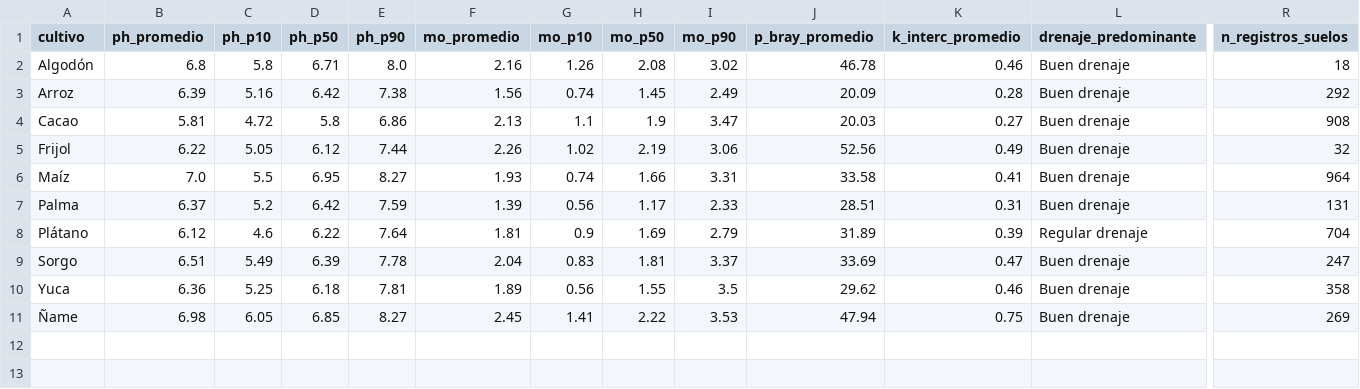
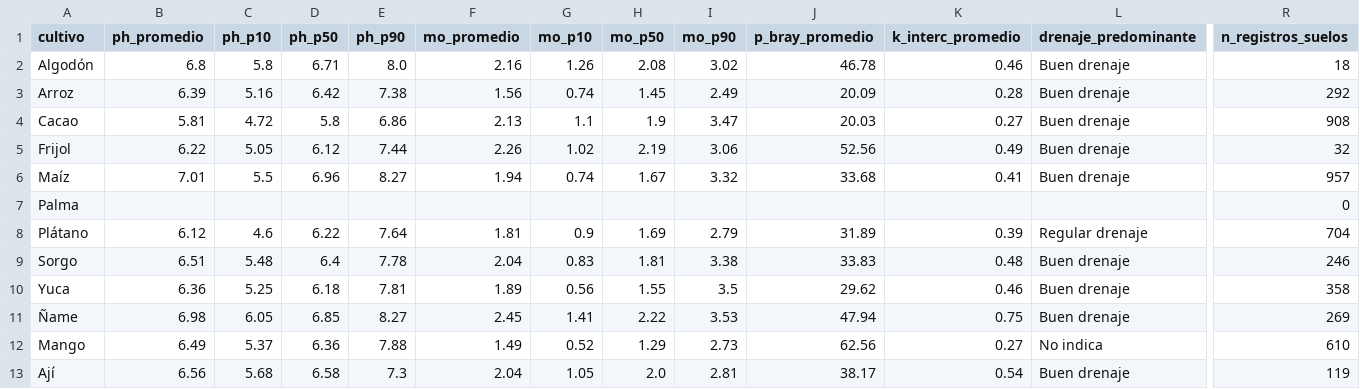
Before and after one commit to jab16jy/TechCamp, a CSV file: data/caribe/perfiles_cultivo_reales.csv, drawn as a sheet; only a part is shown, gaps mark what is left out; removed rows and columns are numbered as before the commit, all else as after; rows hold the shown columns only; the diff names each change by its address in the sheet, - before the commit and + after, or states it on an @@ line.

Commit message:
feat: regenerate Caribe datasets with Mango and Ají profiles
- Re-ran extraer_caribe.py and construir_perfiles.py to
  include Mango (823 EVA records, 610 Suelos, foliar data)
  and Ají (960 EVA records, 119 Suelos, no foliar data)

```diff
--- a/data/caribe/perfiles_cultivo_reales.csv
+++ b/data/caribe/perfiles_cultivo_reales.csv
-B6 (ph_promedio): 7.0
+B6 (ph_promedio): 7.01
-D6 (ph_p50): 6.95
+D6 (ph_p50): 6.96
-F6 (mo_promedio): 1.93
+F6 (mo_promedio): 1.94
-H6 (mo_p50): 1.66
+H6 (mo_p50): 1.67
-I6 (mo_p90): 3.31
+I6 (mo_p90): 3.32
-J6 (p_bray_promedio): 33.58
+J6 (p_bray_promedio): 33.68
-R6 (n_registros_suelos): 964
+R6 (n_registros_suelos): 957
-row 7: Palma | 6.37 | 5.2 | 6.42 | 7.59 | 1.39 | 0.56 | 1.17 | 2.33 | 28.51 | 0.31 | Buen drenaje | 131
+row 7: Palma |  |  |  |  |  |  |  |  |  |  |  | 0
-C9 (ph_p10): 5.49
+C9 (ph_p10): 5.48
-D9 (ph_p50): 6.39
+D9 (ph_p50): 6.4
-I9 (mo_p90): 3.37
+I9 (mo_p90): 3.38
-J9 (p_bray_promedio): 33.69
+J9 (p_bray_promedio): 33.83
-K9 (k_interc_promedio): 0.47
+K9 (k_interc_promedio): 0.48
-R9 (n_registros_suelos): 247
+R9 (n_registros_suelos): 246
+row 12: Mango | 6.49 | 5.37 | 6.36 | 7.88 | 1.49 | 0.52 | 1.29 | 2.73 | 62.56 | 0.27 | No indica | 610
+row 13: Ají | 6.56 | 5.68 | 6.58 | 7.3 | 2.04 | 1.05 | 2.0 | 2.81 | 38.17 | 0.54 | Buen drenaje | 119
```
Also changed, not shown: 3 other files.
